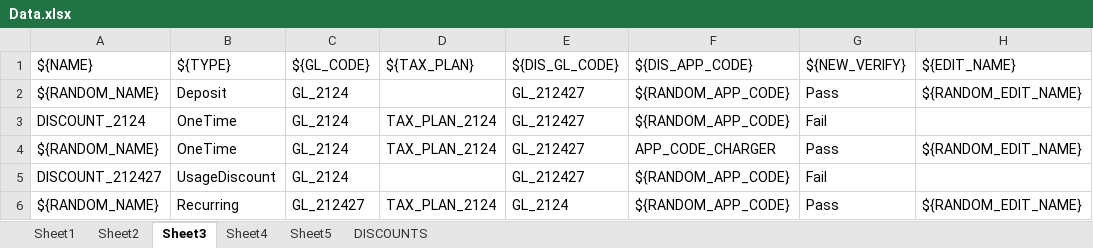
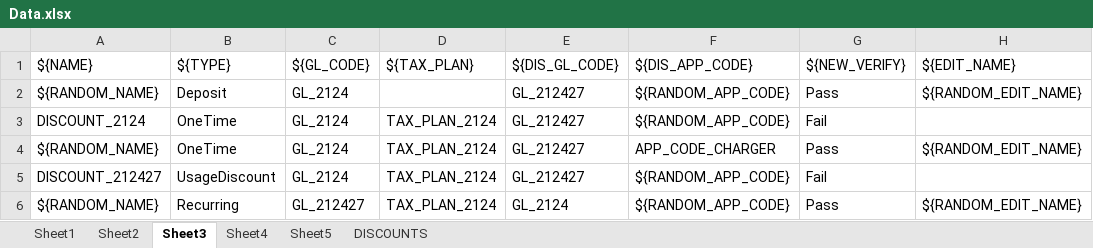
Before and after one commit to amalshaju2121/selenium, an Excel workbook: Test_Data/Data.xlsx, sheet Sheet3, drawn as a sheet; only a part is shown; values as stored, in another font and other column widths than the file's, no borders; the diff names each change by its address in the sheet, - before the commit and + after, or states it on an @@ line.

```diff
--- a/Test_Data/Data.xlsx (sheet Sheet3)
+++ b/Test_Data/Data.xlsx (sheet Sheet3)
-D5: (empty)
+D5: TAX_PLAN_2124
```
Also changed, not shown: 3 other files.
